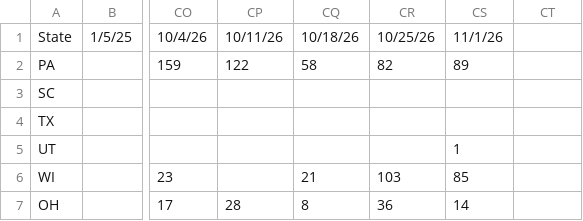
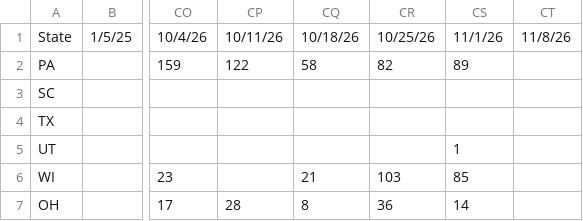
Before and after one commit to CSSEGISandData/measles_tracker_test, a CSV file: GitHub Ready Version/7state_bar.csv, drawn as a sheet; only a part is shown, gaps mark what is left out; the diff names each change by its address in the sheet, - before the commit and + after, or states it on an @@ line.

```diff
--- a/GitHub Ready Version/7state_bar.csv
+++ b/GitHub Ready Version/7state_bar.csv
-CT1: (empty)
+CT1: 11/8/26
```
Also changed, not shown: GitHub Ready Version/1map1.csv, GitHub Ready Version/1map1_2025.csv, 19 other files.
